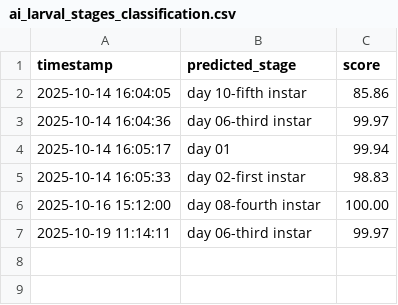
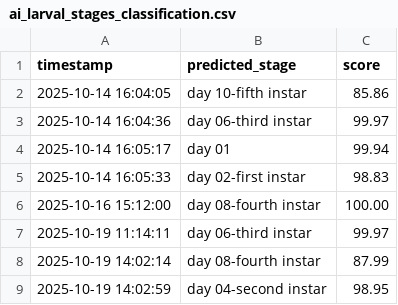
Before and after one commit to winjher/prettylep, a CSV file: ai_larval_stages_classification.csv, drawn as a sheet; the diff names each change by its address in the sheet, - before the commit and + after, or states it on an @@ line.

```diff
--- a/ai_larval_stages_classification.csv
+++ b/ai_larval_stages_classification.csv
+row 8: 2025-10-19 14:02:14 | day 08-fourth instar | 87.99
+row 9: 2025-10-19 14:02:59 | day 04-second instar | 98.95
```
Also changed, not shown: ai_classifications.csv, 1 other file.
